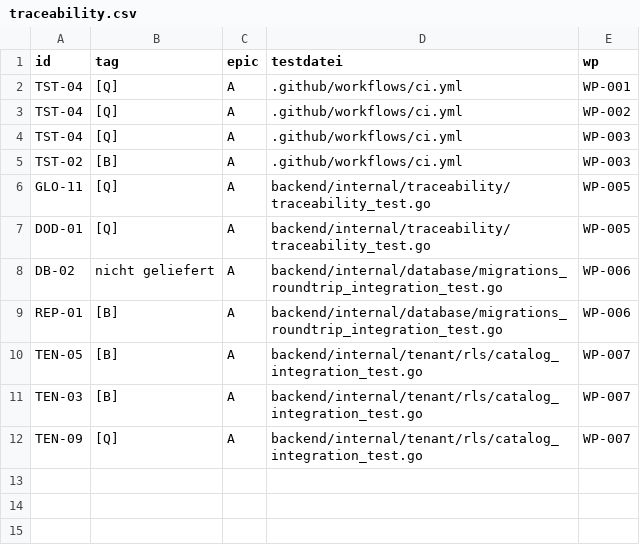
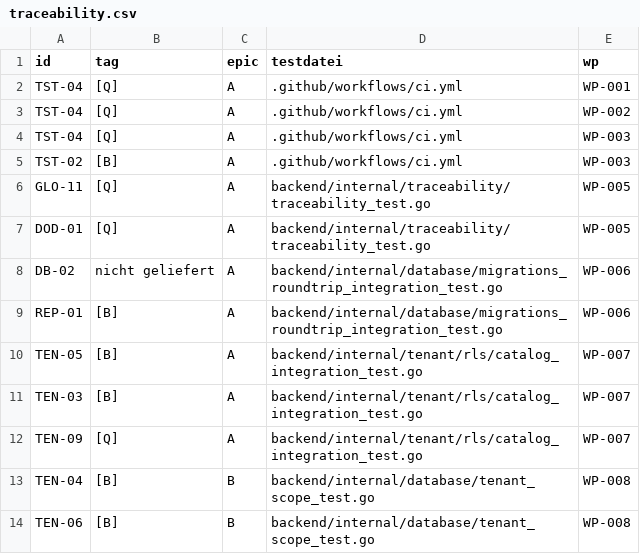
Before and after one commit to DataHub-Chiemgau/Reticora-CMDB, a CSV file: docs/traceability.csv, drawn as a sheet.

```diff
--- a/docs/traceability.csv
+++ b/docs/traceability.csv
@@ -12 +12,3 @@ TEN-03;[B];A;backend/internal/tenant/rls/catalog_integration_test.go;WP-007
 TEN-09;[Q];A;backend/internal/tenant/rls/catalog_integration_test.go;WP-007
+TEN-04;[B];B;backend/internal/database/tenant_scope_test.go;WP-008
+TEN-06;[B];B;backend/internal/database/tenant_scope_test.go;WP-008
```
Also changed, not shown: 11 other files.
